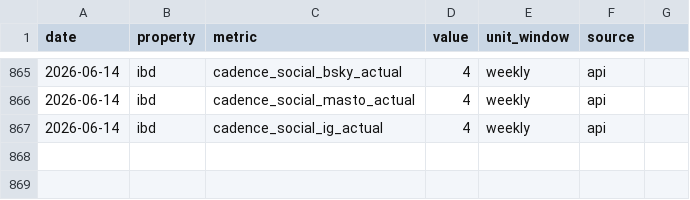
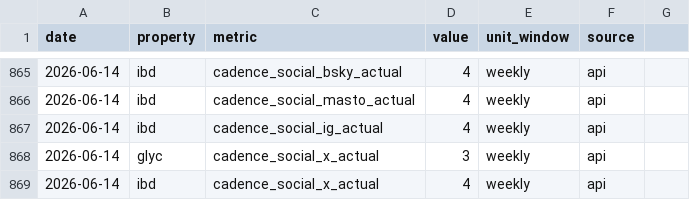
Before and after one commit to cobenrogers/bennernet-marketing, a CSV file: data/metrics_history.csv, drawn as a sheet; only a part is shown, gaps mark what is left out.

```diff
--- a/data/metrics_history.csv
+++ b/data/metrics_history.csv
@@ -867 +867,3 @@ date,property,metric,value,unit_window,source
 2026-06-14,ibd,cadence_social_ig_actual,4,weekly,api
+2026-06-14,glyc,cadence_social_x_actual,3,weekly,api
+2026-06-14,ibd,cadence_social_x_actual,4,weekly,api
```
Also changed, not shown: 4 other files.
